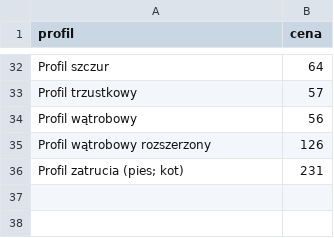
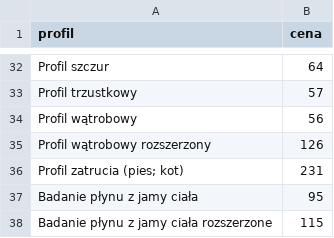
Before and after one commit to GaLaXy2137-JP2/kalkulator, a CSV file: profile_ceny.csv, drawn as a sheet; only a part is shown, gaps mark what is left out; the diff names each change by its address in the sheet, - before the commit and + after, or states it on an @@ line.

```diff
--- a/profile_ceny.csv
+++ b/profile_ceny.csv
+row 37: Badanie płynu z jamy ciała | 95
+row 38: Badanie płynu z jamy ciała rozszerzone | 115
```
Also changed, not shown: parametry_ceny.csv, profile_parametry_ceny.csv, 2 other files.
